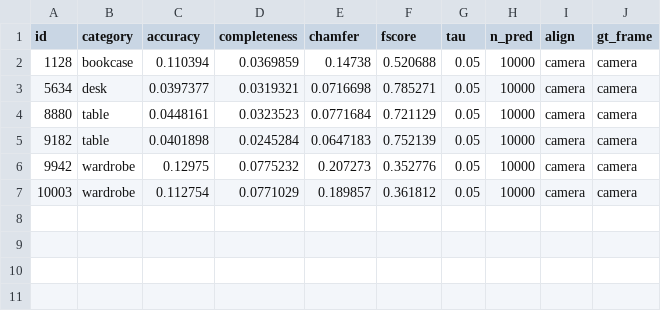
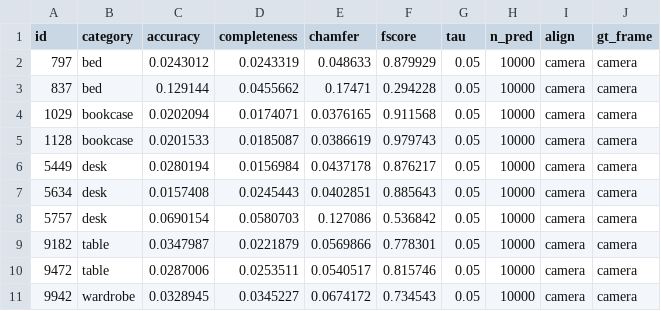
Before and after one commit to jaspek/single-image-3d, a CSV file: results/shape/symmetry_hull.csv, drawn as a sheet.

```diff
--- a/results/shape/symmetry_hull.csv
+++ b/results/shape/symmetry_hull.csv
@@ -1,7 +1,11 @@
 id,category,accuracy,completeness,chamfer,fscore,tau,n_pred,align,gt_frame
-1128,bookcase,0.110394,0.0369859,0.14738,0.520688,0.05,10000,camera,camera
-5634,desk,0.0397377,0.0319321,0.0716698,0.785271,0.05,10000,camera,camera
-8880,table,0.0448161,0.0323523,0.0771684,0.721129,0.05,10000,camera,camera
-9182,table,0.0401898,0.0245284,0.0647183,0.752139,0.05,10000,camera,camera
-9942,wardrobe,0.12975,0.0775232,0.207273,0.352776,0.05,10000,camera,camera
-10003,wardrobe,0.112754,0.0771029,0.189857,0.361812,0.05,10000,camera,camera
+797,bed,0.0243012,0.0243319,0.048633,0.879929,0.05,10000,camera,camera
+837,bed,0.129144,0.0455662,0.17471,0.294228,0.05,10000,camera,camera
+1029,bookcase,0.0202094,0.0174071,0.0376165,0.911568,0.05,10000,camera,camera
+1128,bookcase,0.0201533,0.0185087,0.0386619,0.979743,0.05,10000,camera,camera
+5449,desk,0.0280194,0.0156984,0.0437178,0.876217,0.05,10000,camera,camera
+5634,desk,0.0157408,0.0245443,0.0402851,0.885643,0.05,10000,camera,camera
+5757,desk,0.0690154,0.0580703,0.127086,0.536842,0.05,10000,camera,camera
+9182,table,0.0347987,0.0221879,0.0569866,0.778301,0.05,10000,camera,camera
+9472,table,0.0287006,0.0253511,0.0540517,0.815746,0.05,10000,camera,camera
+9942,wardrobe,0.0328945,0.0345227,0.0674172,0.734543,0.05,10000,camera,camera
```
Also changed, not shown: results/shape/symmetry.csv, results/shape/symmetry_twocones_hull.csv, 15 other files.
